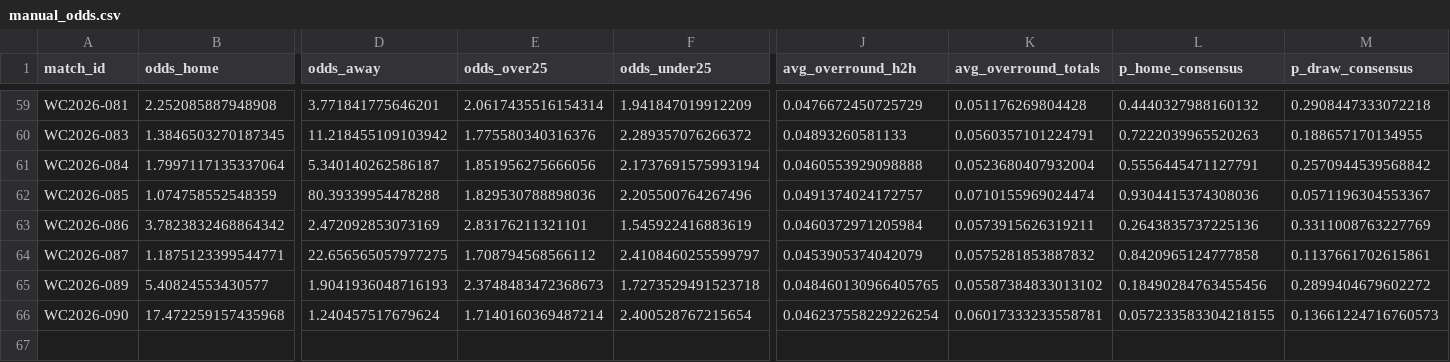
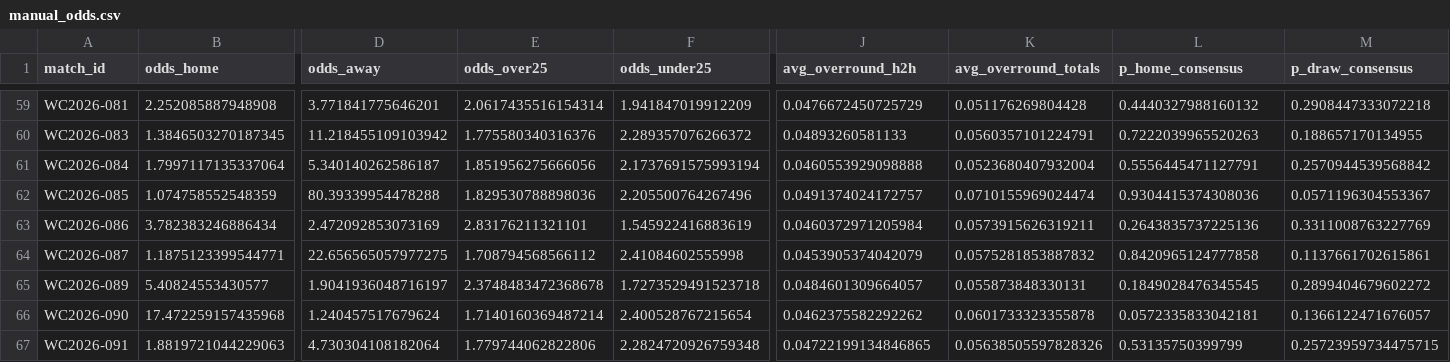
Before and after one commit to paul-pinto/FIFA-World-Cup-2026-Prediction-Pipeline, a CSV file: data/master/manual_odds.csv, drawn as a sheet; only a part is shown, gaps mark what is left out; rows hold the shown columns only; the diff covers the shown part only; the diff names each change by its address in the sheet, - before the commit and + after, or states it on an @@ line.

```diff
--- a/data/master/manual_odds.csv
+++ b/data/master/manual_odds.csv
-B63 (odds_home): 3.7823832468864342
+B63 (odds_home): 3.782383246886434
-F64 (odds_under25): 2.4108460255599797
+F64 (odds_under25): 2.41084602555998
-D65 (odds_away): 1.9041936048716193
+D65 (odds_away): 1.9041936048716197
-E65 (odds_over25): 2.3748483472368673
+E65 (odds_over25): 2.3748483472368678
-J65 (avg_overround_h2h): 0.048460130966405765
+J65 (avg_overround_h2h): 0.0484601309664057
-K65 (avg_overround_totals): 0.05587384833013102
+K65 (avg_overround_totals): 0.055873848330131
-L65 (p_home_consensus): 0.18490284763455456
+L65 (p_home_consensus): 0.1849028476345545
-J66 (avg_overround_h2h): 0.046237558229226254
+J66 (avg_overround_h2h): 0.0462375582292262
-K66 (avg_overround_totals): 0.06017333233558781
+K66 (avg_overround_totals): 0.0601733323355878
-L66 (p_home_consensus): 0.057233583304218155
+L66 (p_home_consensus): 0.0572335833042181
-M66 (p_draw_consensus): 0.13661224716760573
+M66 (p_draw_consensus): 0.1366122471676057
+row 67: WC2026-091 | 1.8819721044229063 | 4.730304108182064 | 1.779744062822806 | 2.2824720926759348 | 0.04722199134846865 | 0.05638505597828326 | 0.53135750399799 | 0.25723959734475715
```
Also changed, not shown: 1 edited cell elsewhere in this file, data/processed/odds_snapshots.csv, 4 other files.
